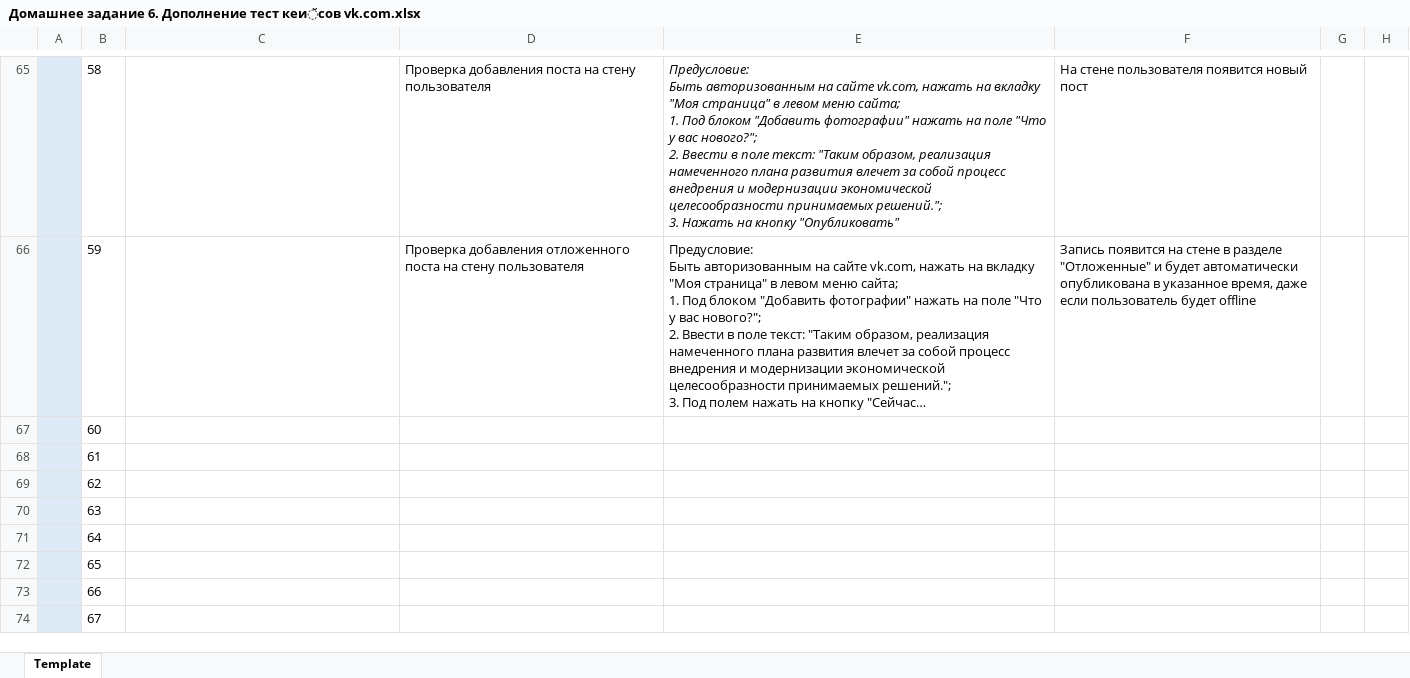
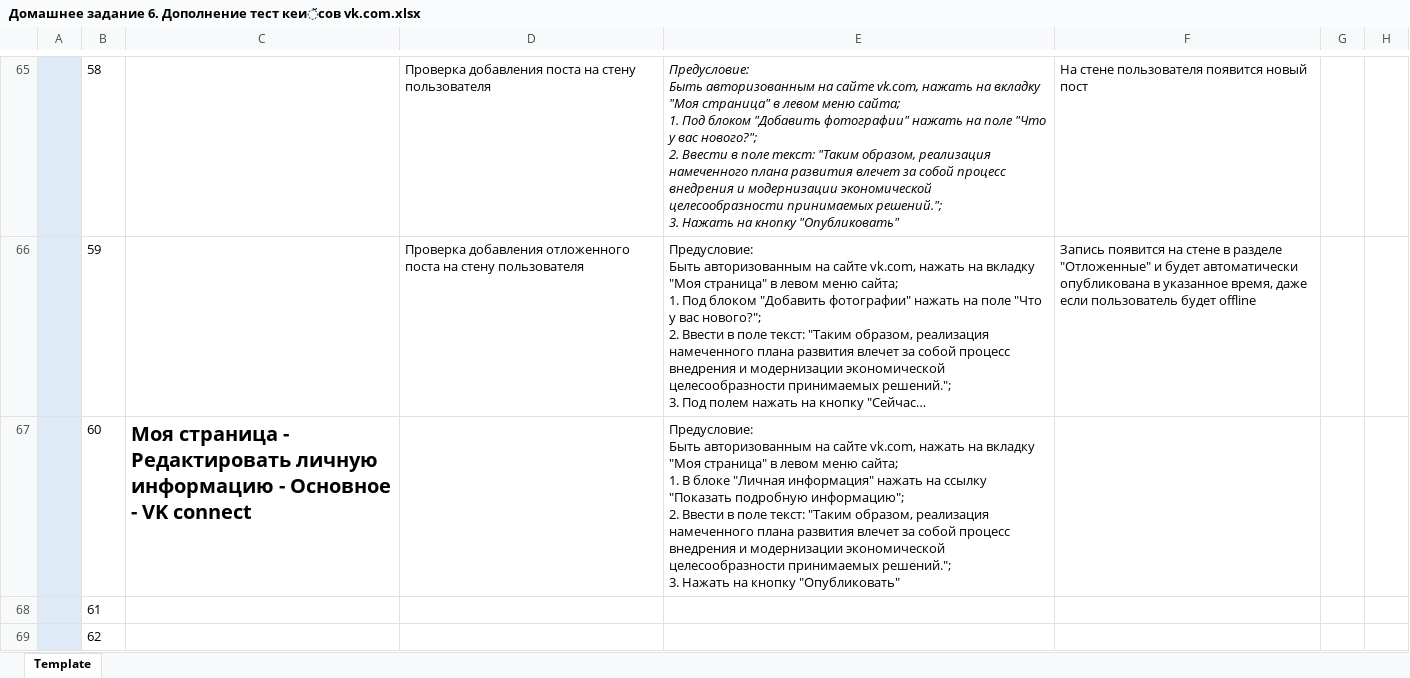
Before and after one commit to TatianaShalina/FirstGitHub, an Excel workbook: Домашнее задание 6. Дополнение тест кейсов vk.com.xlsx, sheet Template, drawn as a sheet; only a part is shown, gaps mark what is left out; the shorter side is filled out with more unchanged rows; long unchanged cells end in …; values as stored, in another font and other column widths than the file's, no borders; charts and pictures not drawn; ↵ is a line break in a cell; the diff names each change by its address in the sheet, - before the commit and + after, or states it on an @@ line.

Commit message:
12.08.2020
Внесение новых тестов(с 60 и далее)

```diff
--- a/Домашнее задание 6. Дополнение тест кейсов vk.com.xlsx (sheet Template)
+++ b/Домашнее задание 6. Дополнение тест кейсов vk.com.xlsx (sheet Template)
-C67: (empty)
+C67: Моя страница - Редактировать личную информацию - Основное - VK connect
-E67: (empty)
+E67: Предусловие: ↵ Быть авторизованным на сайте vk.com, нажать на вкладку "Моя страница" в левом меню сайта; ↵ 1. В блоке "Личная информация" нажать на ссылку "Показать подробную информацию"; ↵ 2. Ввести в поле текст: "Таким образом, реализация намеченного плана развития влечет за собой процесс внедрения и модернизации экономической целесообразности принимаемых решений."; ↵ 3. Нажать на кнопку "Опубликовать"
```
